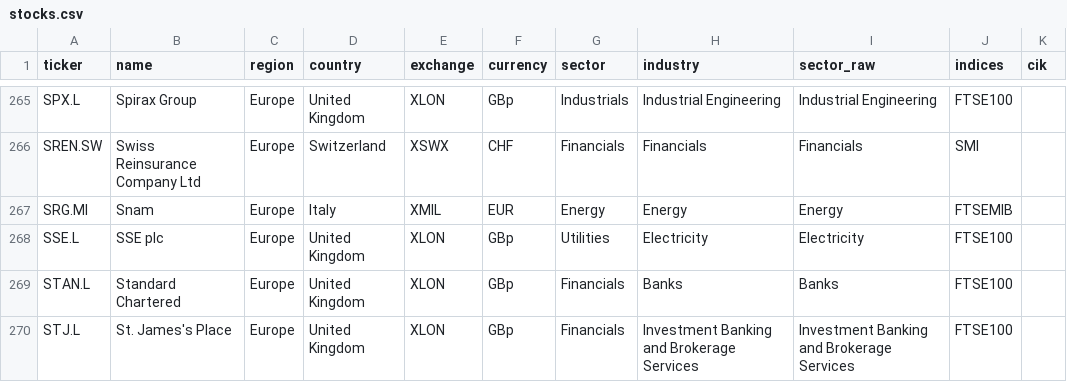
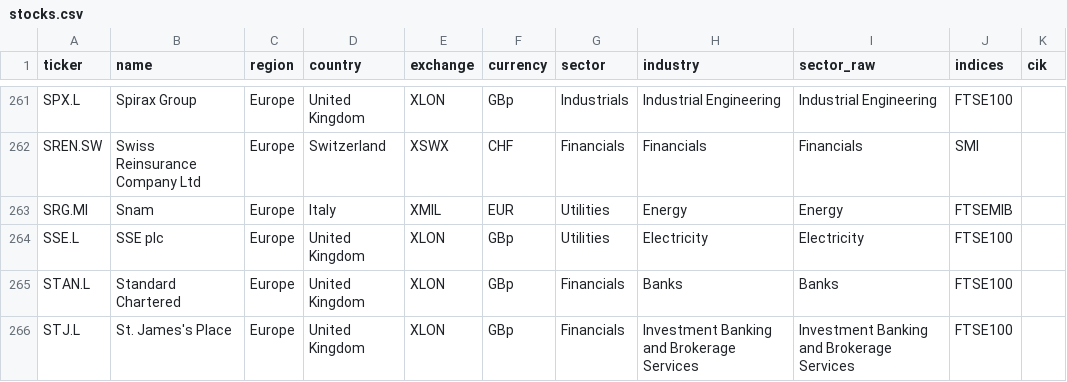
Before and after one commit to adrudis11/StockTrendTracker, a CSV file: data/universe/stocks.csv, drawn as a sheet; only a part is shown, gaps mark what is left out; the diff covers the shown part only.

```diff
--- a/data/universe/stocks.csv
+++ b/data/universe/stocks.csv
@@ -266,3 +262,3 @@ SPX.L,Spirax Group,Europe,United Kingdom,XLON,GBp,Industrials,Industrial Enginee
 SREN.SW,Swiss Reinsurance Company Ltd,Europe,Switzerland,XSWX,CHF,Financials,Financials,Financials,SMI,
-SRG.MI,Snam,Europe,Italy,XMIL,EUR,Energy,Energy,Energy,FTSEMIB,
+SRG.MI,Snam,Europe,Italy,XMIL,EUR,Utilities,Energy,Energy,FTSEMIB,
 SSE.L,SSE plc,Europe,United Kingdom,XLON,GBp,Utilities,Electricity,Electricity,FTSE100,
```
Also changed, not shown: 7 removed rows and 14 edited cells elsewhere in this file, 19 other files.
